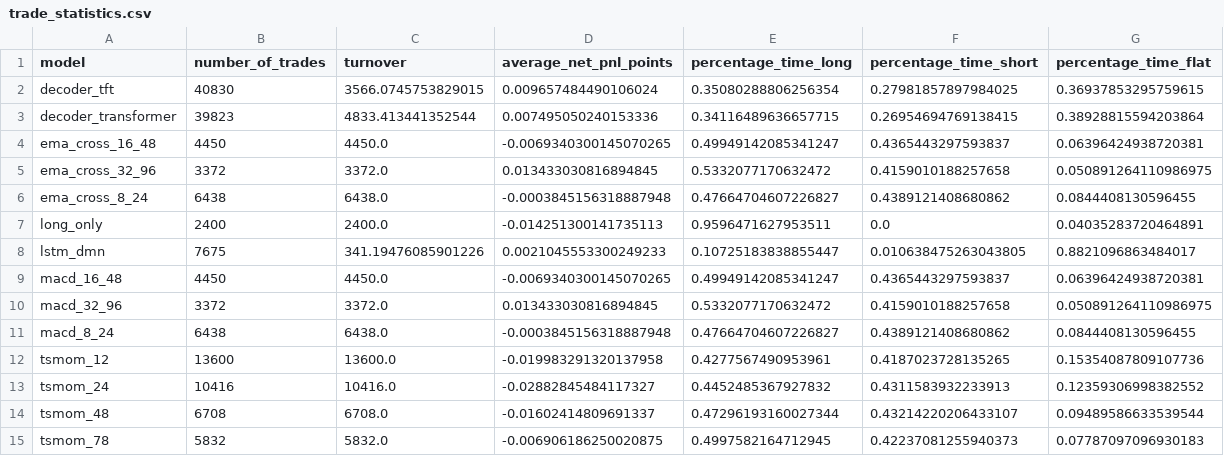
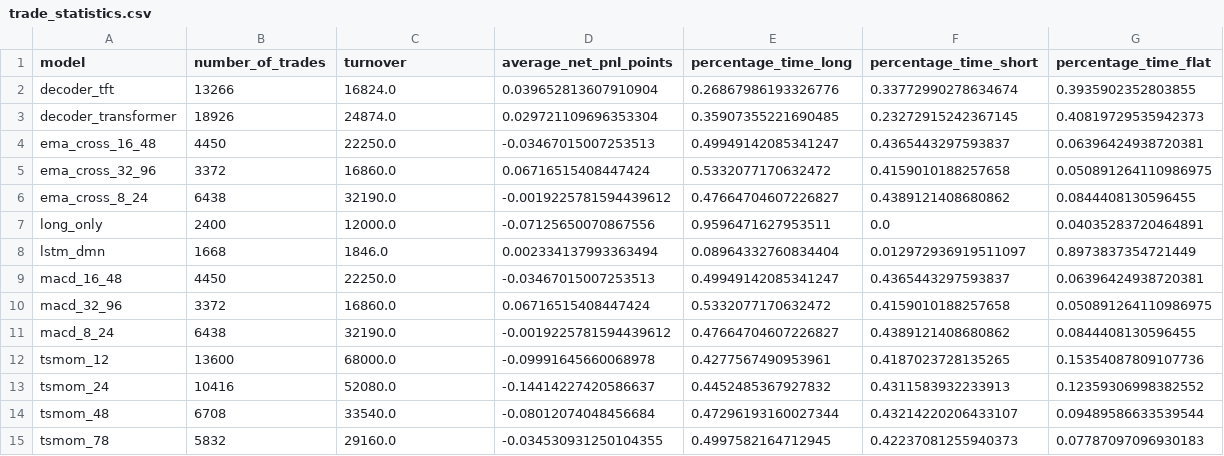
Before and after one commit to votranhuonggiang/Trading-with-the-Momentum-Transformer, a CSV file: outputs/vn30f1m_outputs_version1/tables/trade_statistics.csv, drawn as a sheet.

```diff
--- a/outputs/vn30f1m_outputs_version1/tables/trade_statistics.csv
+++ b/outputs/vn30f1m_outputs_version1/tables/trade_statistics.csv
@@ -1,15 +1,15 @@
 model,number_of_trades,turnover,average_net_pnl_points,percentage_time_long,percentage_time_short,percentage_time_flat
-decoder_tft,40830,3566.0745753829015,0.009657484490106024,0.35080288806256354,0.27981857897984025,0.36937853295759615
-decoder_transformer,39823,4833.413441352544,0.007495050240153336,0.34116489636657715,0.26954694769138415,0.38928815594203864
-ema_cross_16_48,4450,4450.0,-0.0069340300145070265,0.49949142085341247,0.4365443297593837,0.06396424938720381
-ema_cross_32_96,3372,3372.0,0.013433030816894845,0.5332077170632472,0.4159010188257658,0.050891264110986975
-ema_cross_8_24,6438,6438.0,-0.0003845156318887948,0.47664704607226827,0.4389121408680862,0.0844408130596455
-long_only,2400,2400.0,-0.014251300141735113,0.9596471627953511,0.0,0.04035283720464891
-lstm_dmn,7675,341.19476085901226,0.0021045553300249233,0.10725183838855447,0.010638475263043805,0.8821096863484017
-macd_16_48,4450,4450.0,-0.0069340300145070265,0.49949142085341247,0.4365443297593837,0.06396424938720381
-macd_32_96,3372,3372.0,0.013433030816894845,0.5332077170632472,0.4159010188257658,0.050891264110986975
-macd_8_24,6438,6438.0,-0.0003845156318887948,0.47664704607226827,0.4389121408680862,0.0844408130596455
-tsmom_12,13600,13600.0,-0.019983291320137958,0.4277567490953961,0.4187023728135265,0.15354087809107736
-tsmom_24,10416,10416.0,-0.02882845484117327,0.4452485367927832,0.4311583932233913,0.12359306998382552
-tsmom_48,6708,6708.0,-0.01602414809691337,0.47296193160027344,0.43214220206433107,0.09489586633539544
-tsmom_78,5832,5832.0,-0.006906186250020875,0.4997582164712945,0.42237081255940373,0.07787097096930183
+decoder_tft,13266,16824.0,0.039652813607910904,0.26867986193326776,0.33772990278634674,0.3935902352803855
+decoder_transformer,18926,24874.0,0.029721109696353304,0.35907355221690485,0.23272915242367145,0.40819729535942373
+ema_cross_16_48,4450,22250.0,-0.03467015007253513,0.49949142085341247,0.4365443297593837,0.06396424938720381
+ema_cross_32_96,3372,16860.0,0.06716515408447424,0.5332077170632472,0.4159010188257658,0.050891264110986975
+ema_cross_8_24,6438,32190.0,-0.0019225781594439612,0.47664704607226827,0.4389121408680862,0.0844408130596455
+long_only,2400,12000.0,-0.07125650070867556,0.9596471627953511,0.0,0.04035283720464891
+lstm_dmn,1668,1846.0,0.002334137993363494,0.08964332760834404,0.012972936919511097,0.8973837354721449
+macd_16_48,4450,22250.0,-0.03467015007253513,0.49949142085341247,0.4365443297593837,0.06396424938720381
+macd_32_96,3372,16860.0,0.06716515408447424,0.5332077170632472,0.4159010188257658,0.050891264110986975
+macd_8_24,6438,32190.0,-0.0019225781594439612,0.47664704607226827,0.4389121408680862,0.0844408130596455
+tsmom_12,13600,68000.0,-0.09991645660068978,0.4277567490953961,0.4187023728135265,0.15354087809107736
+tsmom_24,10416,52080.0,-0.14414227420586637,0.4452485367927832,0.4311583932233913,0.12359306998382552
+tsmom_48,6708,33540.0,-0.08012074048456684,0.47296193160027344,0.43214220206433107,0.09489586633539544
+tsmom_78,5832,29160.0,-0.034530931250104355,0.4997582164712945,0.42237081255940373,0.07787097096930183
```
Also changed, not shown: outputs/vn30f1m_outputs_version1/metrics/walk_forward_results.csv, outputs/vn30f1m_outputs_version1/tables/daily_metrics_summary.csv, 1 other file.
